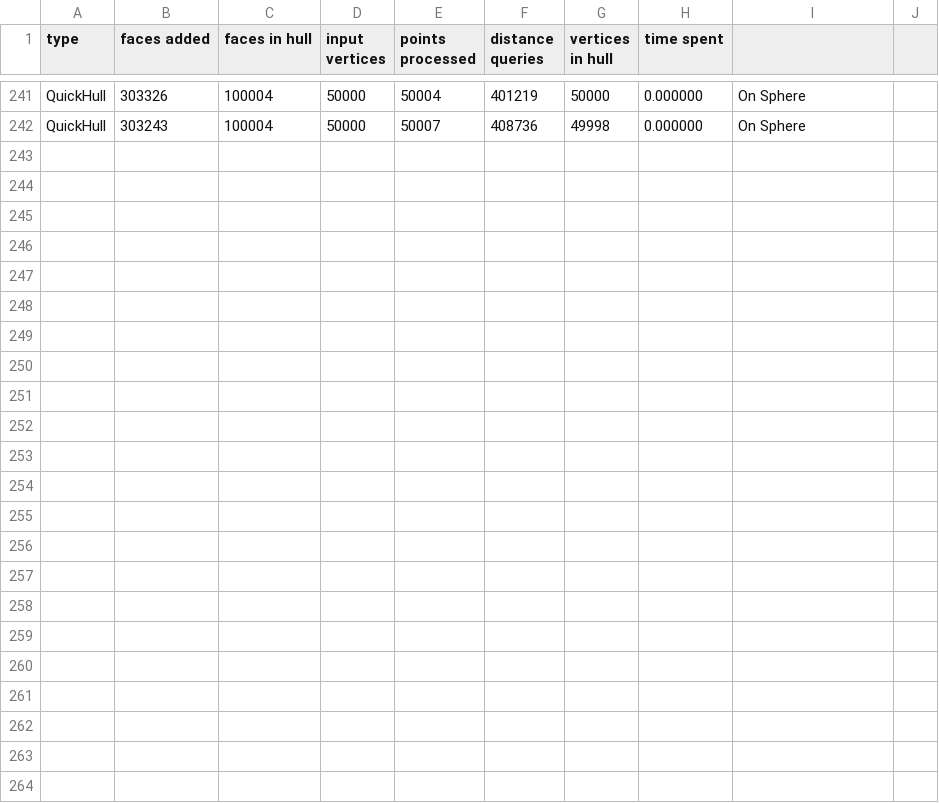
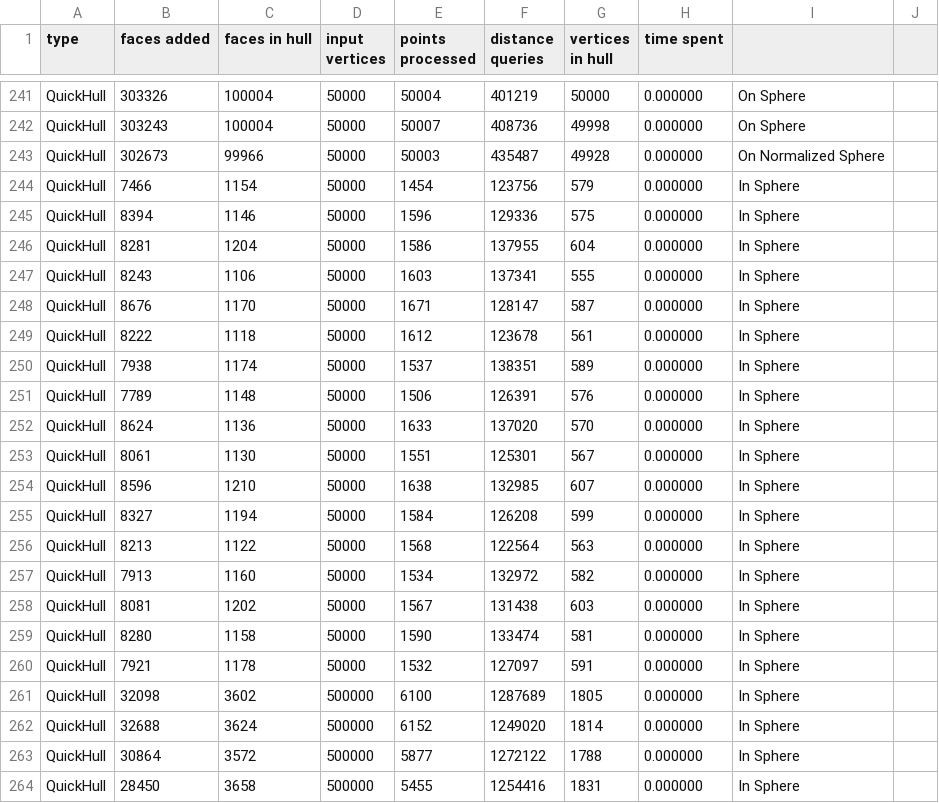
Before and after one commit to Drainyard/Thesis-Convex, a CSV file: build/hull_out.csv, drawn as a sheet; only a part is shown, gaps mark what is left out; the diff names each change by its address in the sheet, - before the commit and + after, or states it on an @@ line.

```diff
--- a/build/hull_out.csv
+++ b/build/hull_out.csv
+row 243: QuickHull | 302673 | 99966 | 50000 | 50003 | 435487 | 49928 | 0.000000 | On Normalized Sphere
+row 244: QuickHull | 7466 | 1154 | 50000 | 1454 | 123756 | 579 | 0.000000 | In Sphere
+row 245: QuickHull | 8394 | 1146 | 50000 | 1596 | 129336 | 575 | 0.000000 | In Sphere
+row 246: QuickHull | 8281 | 1204 | 50000 | 1586 | 137955 | 604 | 0.000000 | In Sphere
+row 247: QuickHull | 8243 | 1106 | 50000 | 1603 | 137341 | 555 | 0.000000 | In Sphere
+row 248: QuickHull | 8676 | 1170 | 50000 | 1671 | 128147 | 587 | 0.000000 | In Sphere
+row 249: QuickHull | 8222 | 1118 | 50000 | 1612 | 123678 | 561 | 0.000000 | In Sphere
+row 250: QuickHull | 7938 | 1174 | 50000 | 1537 | 138351 | 589 | 0.000000 | In Sphere
+row 251: QuickHull | 7789 | 1148 | 50000 | 1506 | 126391 | 576 | 0.000000 | In Sphere
+row 252: QuickHull | 8624 | 1136 | 50000 | 1633 | 137020 | 570 | 0.000000 | In Sphere
+row 253: QuickHull | 8061 | 1130 | 50000 | 1551 | 125301 | 567 | 0.000000 | In Sphere
+row 254: QuickHull | 8596 | 1210 | 50000 | 1638 | 132985 | 607 | 0.000000 | In Sphere
+row 255: QuickHull | 8327 | 1194 | 50000 | 1584 | 126208 | 599 | 0.000000 | In Sphere
+row 256: QuickHull | 8213 | 1122 | 50000 | 1568 | 122564 | 563 | 0.000000 | In Sphere
+row 257: QuickHull | 7913 | 1160 | 50000 | 1534 | 132972 | 582 | 0.000000 | In Sphere
+row 258: QuickHull | 8081 | 1202 | 50000 | 1567 | 131438 | 603 | 0.000000 | In Sphere
+row 259: QuickHull | 8280 | 1158 | 50000 | 1590 | 133474 | 581 | 0.000000 | In Sphere
+row 260: QuickHull | 7921 | 1178 | 50000 | 1532 | 127097 | 591 | 0.000000 | In Sphere
+row 261: QuickHull | 32098 | 3602 | 500000 | 6100 | 1287689 | 1805 | 0.000000 | In Sphere
+row 262: QuickHull | 32688 | 3624 | 500000 | 6152 | 1249020 | 1814 | 0.000000 | In Sphere
+row 263: QuickHull | 30864 | 3572 | 500000 | 5877 | 1272122 | 1788 | 0.000000 | In Sphere
+row 264: QuickHull | 28450 | 3658 | 500000 | 5455 | 1254416 | 1831 | 0.000000 | In Sphere
```
Also changed, not shown: 6 other files.
